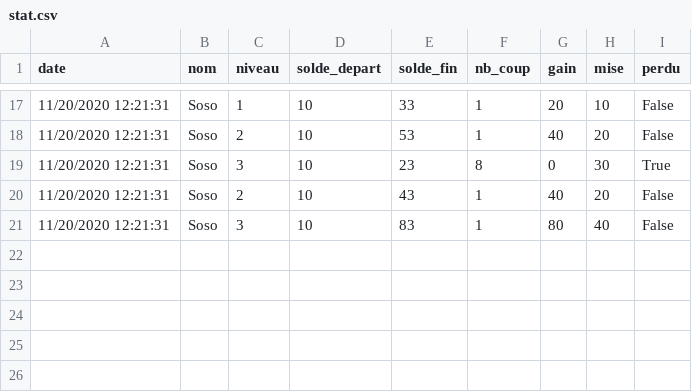
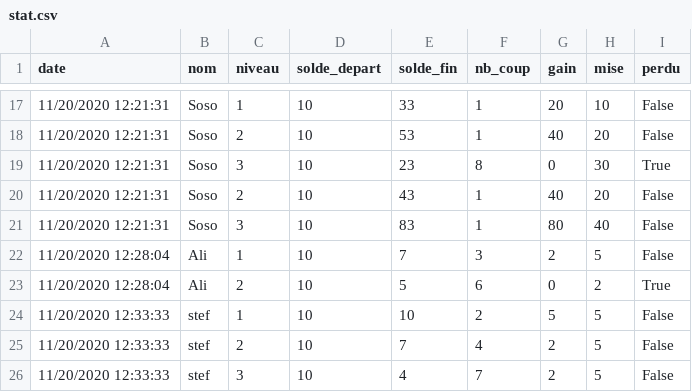
Before and after one commit to sophieph/Groupe3Casino, a CSV file: stat.csv, drawn as a sheet; only a part is shown, gaps mark what is left out; the diff names each change by its address in the sheet, - before the commit and + after, or states it on an @@ line.

Commit message:
données en +

```diff
--- a/stat.csv
+++ b/stat.csv
+row 22: 11/20/2020 12:28:04 | Ali | 1 | 10 | 7 | 3 | 2 | 5 | False
+row 23: 11/20/2020 12:28:04 | Ali | 2 | 10 | 5 | 6 | 0 | 2 | True
+row 24: 11/20/2020 12:33:33 | stef | 1 | 10 | 10 | 2 | 5 | 5 | False
+row 25: 11/20/2020 12:33:33 | stef | 2 | 10 | 7 | 4 | 2 | 5 | False
+row 26: 11/20/2020 12:33:33 | stef | 3 | 10 | 4 | 7 | 2 | 5 | False
```
